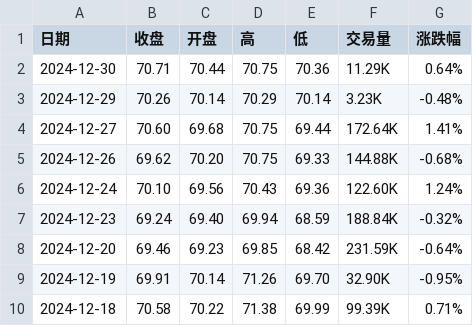
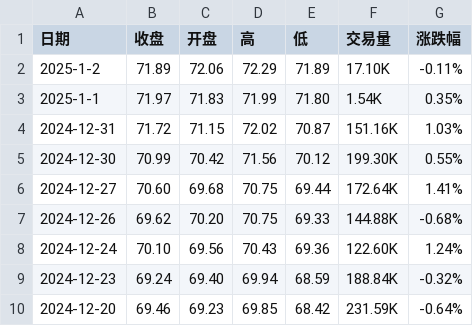
Before and after one commit to huanhuanbass/Bunker, a CSV file: WTI原油期货历史数据.csv, drawn as a sheet; only a part is shown; the shorter side is filled out with more unchanged rows.

```diff
--- a/WTI原油期货历史数据.csv
+++ b/WTI原油期货历史数据.csv
@@ -1,4 +1,6 @@
 "日期","收盘","开盘","高","低","交易量","涨跌幅"
-"2024-12-30","70.71","70.44","70.75","70.36","11.29K","0.64%"
-"2024-12-29","70.26","70.14","70.29","70.14","3.23K","-0.48%"
+"2025-1-2","71.89","72.06","72.29","71.89","17.10K","-0.11%"
+"2025-1-1","71.97","71.83","71.99","71.80","1.54K","0.35%"
+"2024-12-31","71.72","71.15","72.02","70.87","151.16K","1.03%"
+"2024-12-30","70.99","70.42","71.56","70.12","199.30K","0.55%"
 "2024-12-27","70.60","69.68","70.75","69.44","172.64K","1.41%"
```
Also changed, not shown: 伦敦布伦特原油期货历史数据.csv, 1 other file.
